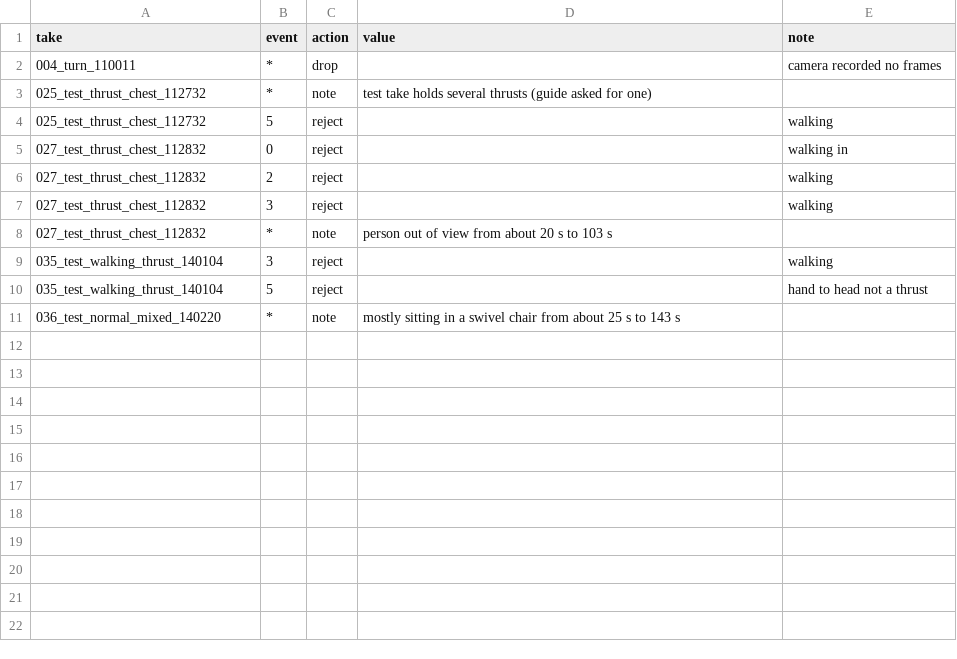
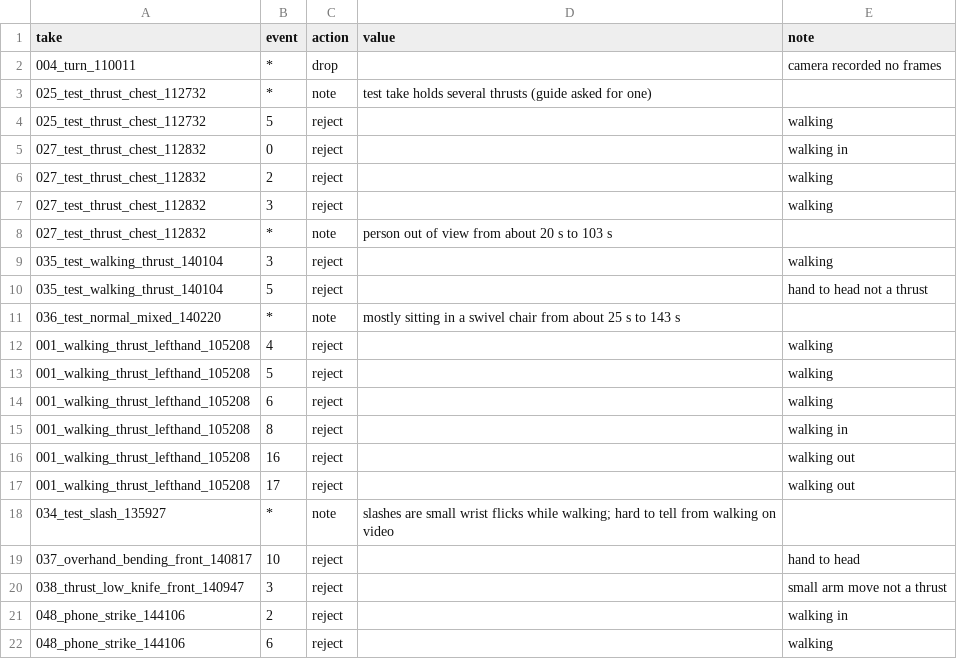
Before and after one commit to YuriSekaii/hierarchical-threat-detection-edge-ai, a CSV file: data/lab_recordings/2026-11-14/segments/review.csv, drawn as a sheet; the diff names each change by its address in the sheet, - before the commit and + after, or states it on an @@ line.

```diff
--- a/data/lab_recordings/2026-11-14/segments/review.csv
+++ b/data/lab_recordings/2026-11-14/segments/review.csv
+row 12: 001_walking_thrust_lefthand_105208 | 4 | reject |  | walking
+row 13: 001_walking_thrust_lefthand_105208 | 5 | reject |  | walking
+row 14: 001_walking_thrust_lefthand_105208 | 6 | reject |  | walking
+row 15: 001_walking_thrust_lefthand_105208 | 8 | reject |  | walking in
+row 16: 001_walking_thrust_lefthand_105208 | 16 | reject |  | walking out
+row 17: 001_walking_thrust_lefthand_105208 | 17 | reject |  | walking out
+row 18: 034_test_slash_135927 | * | note | slashes are small wrist flicks while walking; hard to tell from walking on video
+row 19: 037_overhand_bending_front_140817 | 10 | reject |  | hand to head
+row 20: 038_thrust_low_knife_front_140947 | 3 | reject |  | small arm move not a thrust
+row 21: 048_phone_strike_144106 | 2 | reject |  | walking in
+row 22: 048_phone_strike_144106 | 6 | reject |  | walking
```
Also changed, not shown: data/lab_recordings/2026-11-05/segments/review.csv, data/lab_recordings/2026-11-05/segments/segments.csv, 2 other files.
